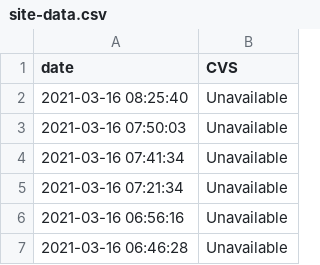
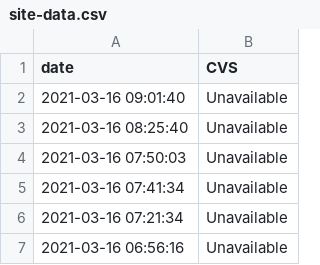
Before and after one commit to maynardj20/VaccineFinderMA, a CSV file: data/site-data.csv, drawn as a sheet; only a part is shown; the shorter side is filled out with more unchanged rows; the diff names each change by its address in the sheet, - before the commit and + after, or states it on an @@ line.

```diff
--- a/data/site-data.csv
+++ b/data/site-data.csv
+row 2: 2021-03-16 09:01:40 | Unavailable
```
Also changed, not shown: 1 other file.
